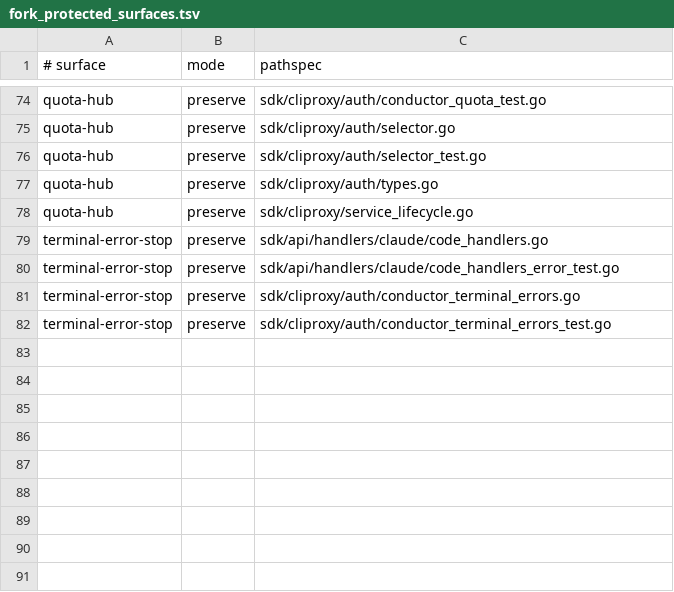
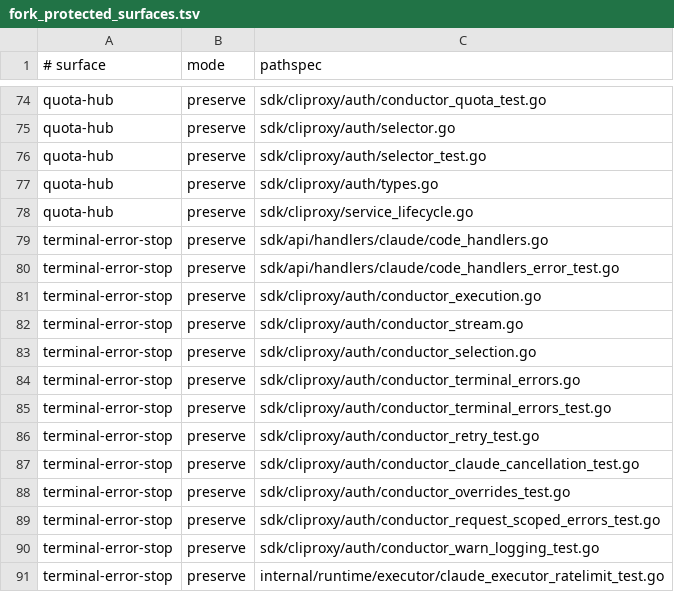
Before and after one commit to dogbutcat/CLIProxyAPI, a TSV file: scripts/fork_protected_surfaces.tsv, drawn as a sheet; only a part is shown, gaps mark what is left out.

Commit message:
fix(claude): return upstream provider errors directly

```diff
--- a/scripts/fork_protected_surfaces.tsv
+++ b/scripts/fork_protected_surfaces.tsv
@@ -80,3 +80,12 @@ terminal-error-stop	preserve	sdk/api/handlers/claude/code_handlers.go
 terminal-error-stop	preserve	sdk/api/handlers/claude/code_handlers_error_test.go
+terminal-error-stop	preserve	sdk/cliproxy/auth/conductor_execution.go
+terminal-error-stop	preserve	sdk/cliproxy/auth/conductor_stream.go
+terminal-error-stop	preserve	sdk/cliproxy/auth/conductor_selection.go
 terminal-error-stop	preserve	sdk/cliproxy/auth/conductor_terminal_errors.go
 terminal-error-stop	preserve	sdk/cliproxy/auth/conductor_terminal_errors_test.go
+terminal-error-stop	preserve	sdk/cliproxy/auth/conductor_retry_test.go
+terminal-error-stop	preserve	sdk/cliproxy/auth/conductor_claude_cancellation_test.go
+terminal-error-stop	preserve	sdk/cliproxy/auth/conductor_overrides_test.go
+terminal-error-stop	preserve	sdk/cliproxy/auth/conductor_request_scoped_errors_test.go
+terminal-error-stop	preserve	sdk/cliproxy/auth/conductor_warn_logging_test.go
+terminal-error-stop	preserve	internal/runtime/executor/claude_executor_ratelimit_test.go
```
Also changed, not shown: 11 other files.
